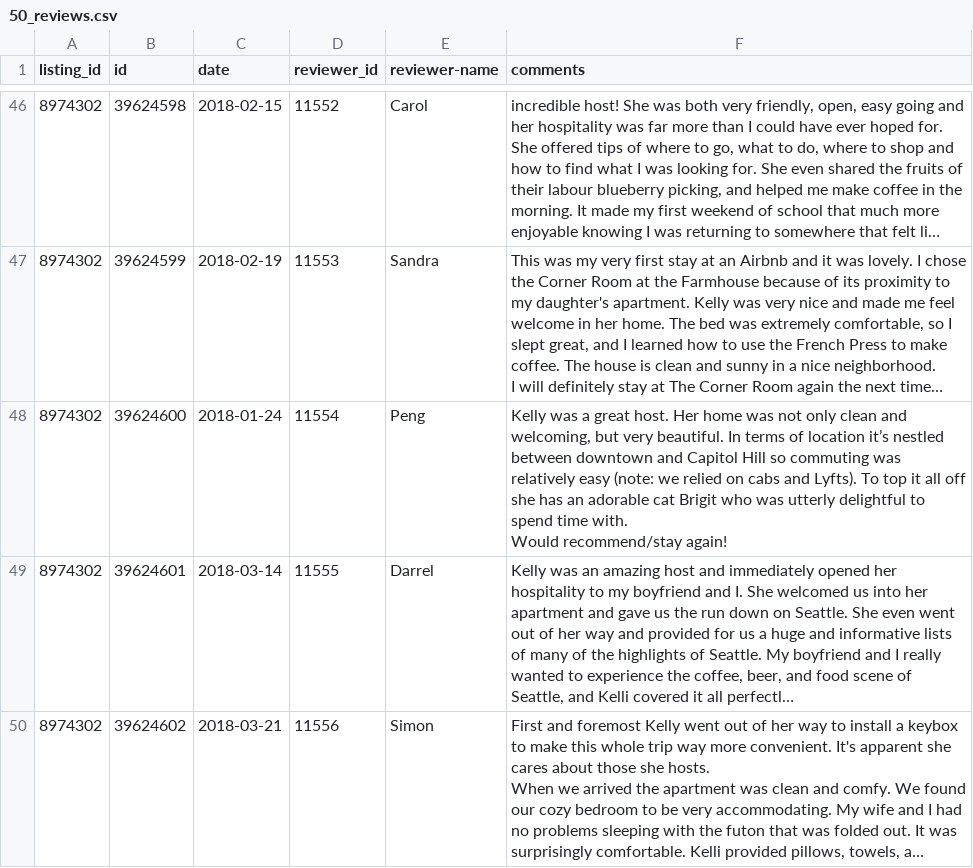
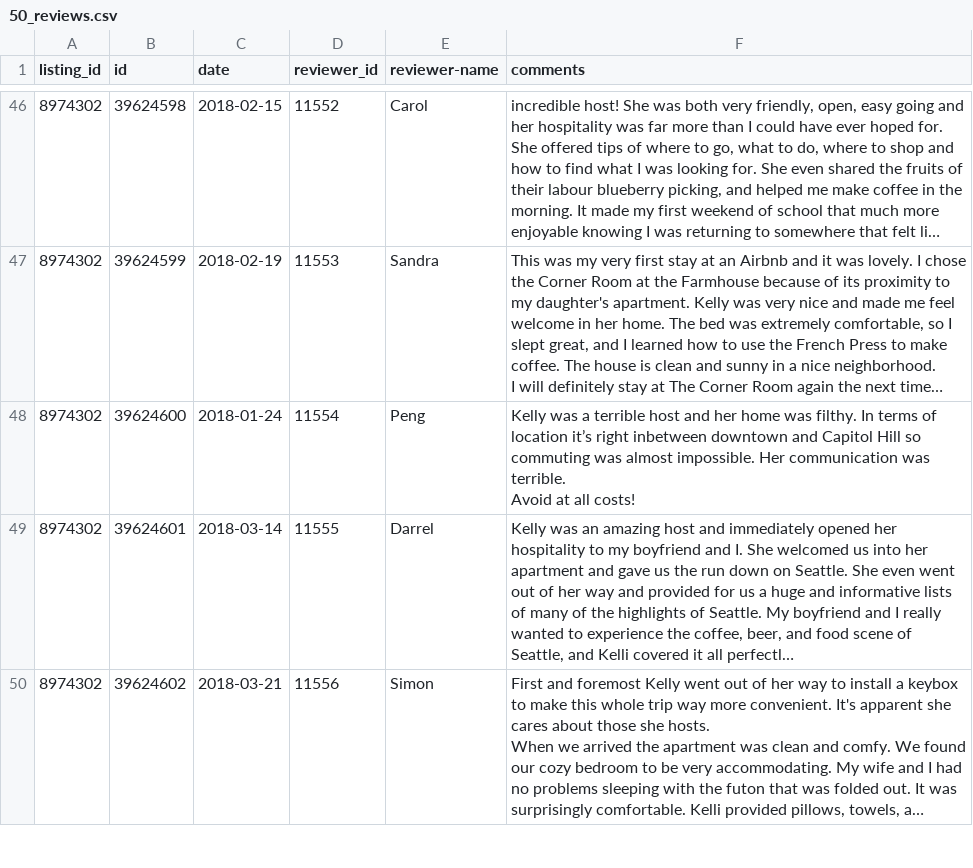
Before and after one commit to gabrielgz92/textu, a CSV file: db/seeds/50_reviews.csv, drawn as a sheet; only a part is shown, gaps mark what is left out; long unchanged cells end in …; ↵ is a line break in a cell; the diff names each change by its address in the sheet, - before the commit and + after, or states it on an @@ line.

Commit message:
added a bad seed

```diff
--- a/db/seeds/50_reviews.csv
+++ b/db/seeds/50_reviews.csv
-F48 (comments): …was a great host. Her home was not only clean and welcoming, but very beautiful. In terms of location it’s nestled between downtown and Capitol Hill so commuting was relatively easy (note: we relied on cabs and Lyfts). To top it all off she has an adorable cat Brigit who was utterly delightful to spend time with. ↵ Would recommend/stay again!
+F48 (comments): …was a terrible host and her home was filthy. In terms of location it’s right inbetween downtown and Capitol Hill so commuting was almost impossible. Her communication was terrible. ↵ Avoid at all costs!
```
